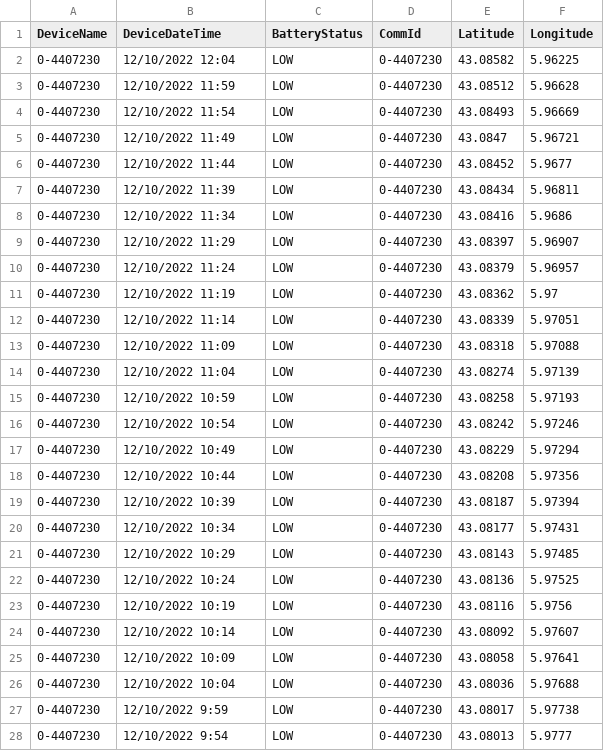
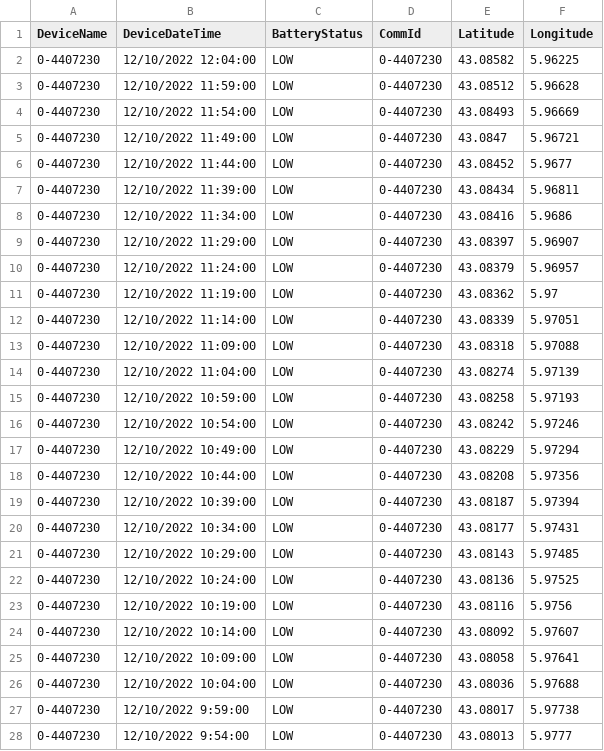
Before and after one commit to AyeshaAslam1/MIR_BOAT_DAY1_DATA, a CSV file: MIROceanographyAnalysis/DriftersData/drifter-10_12_22-7230.csv, drawn as a sheet; only a part is shown; the diff covers the shown part only.

Commit message:
Update drifter-10_12_22-7230.csv

```diff
--- a/MIROceanographyAnalysis/DriftersData/drifter-10_12_22-7230.csv
+++ b/MIROceanographyAnalysis/DriftersData/drifter-10_12_22-7230.csv
@@ -1,28 +1,28 @@
 DeviceName,DeviceDateTime,BatteryStatus,CommId,Latitude,Longitude
-0-4407230,12/10/2022 12:04,LOW,0-4407230,43.08582,5.96225
-0-4407230,12/10/2022 11:59,LOW,0-4407230,43.08512,5.96628
-0-4407230,12/10/2022 11:54,LOW,0-4407230,43.08493,5.96669
-0-4407230,12/10/2022 11:49,LOW,0-4407230,43.0847,5.96721
-0-4407230,12/10/2022 11:44,LOW,0-4407230,43.08452,5.9677
-0-4407230,12/10/2022 11:39,LOW,0-4407230,43.08434,5.96811
-0-4407230,12/10/2022 11:34,LOW,0-4407230,43.08416,5.9686
-0-4407230,12/10/2022 11:29,LOW,0-4407230,43.08397,5.96907
-0-4407230,12/10/2022 11:24,LOW,0-4407230,43.08379,5.96957
-0-4407230,12/10/2022 11:19,LOW,0-4407230,43.08362,5.97
-0-4407230,12/10/2022 11:14,LOW,0-4407230,43.08339,5.97051
-0-4407230,12/10/2022 11:09,LOW,0-4407230,43.08318,5.97088
-0-4407230,12/10/2022 11:04,LOW,0-4407230,43.08274,5.97139
-0-4407230,12/10/2022 10:59,LOW,0-4407230,43.08258,5.97193
-0-4407230,12/10/2022 10:54,LOW,0-4407230,43.08242,5.97246
-0-4407230,12/10/2022 10:49,LOW,0-4407230,43.08229,5.97294
-0-4407230,12/10/2022 10:44,LOW,0-4407230,43.08208,5.97356
-0-4407230,12/10/2022 10:39,LOW,0-4407230,43.08187,5.97394
-0-4407230,12/10/2022 10:34,LOW,0-4407230,43.08177,5.97431
-0-4407230,12/10/2022 10:29,LOW,0-4407230,43.08143,5.97485
-0-4407230,12/10/2022 10:24,LOW,0-4407230,43.08136,5.97525
-0-4407230,12/10/2022 10:19,LOW,0-4407230,43.08116,5.9756
-0-4407230,12/10/2022 10:14,LOW,0-4407230,43.08092,5.97607
-0-4407230,12/10/2022 10:09,LOW,0-4407230,43.08058,5.97641
-0-4407230,12/10/2022 10:04,LOW,0-4407230,43.08036,5.97688
-0-4407230,12/10/2022 9:59,LOW,0-4407230,43.08017,5.97738
-0-4407230,12/10/2022 9:54,LOW,0-4407230,43.08013,5.9777
+0-4407230,12/10/2022 12:04:00,LOW,0-4407230,43.08582,5.96225
+0-4407230,12/10/2022 11:59:00,LOW,0-4407230,43.08512,5.96628
+0-4407230,12/10/2022 11:54:00,LOW,0-4407230,43.08493,5.96669
+0-4407230,12/10/2022 11:49:00,LOW,0-4407230,43.0847,5.96721
+0-4407230,12/10/2022 11:44:00,LOW,0-4407230,43.08452,5.9677
+0-4407230,12/10/2022 11:39:00,LOW,0-4407230,43.08434,5.96811
+0-4407230,12/10/2022 11:34:00,LOW,0-4407230,43.08416,5.9686
+0-4407230,12/10/2022 11:29:00,LOW,0-4407230,43.08397,5.96907
+0-4407230,12/10/2022 11:24:00,LOW,0-4407230,43.08379,5.96957
+0-4407230,12/10/2022 11:19:00,LOW,0-4407230,43.08362,5.97
+0-4407230,12/10/2022 11:14:00,LOW,0-4407230,43.08339,5.97051
+0-4407230,12/10/2022 11:09:00,LOW,0-4407230,43.08318,5.97088
+0-4407230,12/10/2022 11:04:00,LOW,0-4407230,43.08274,5.97139
+0-4407230,12/10/2022 10:59:00,LOW,0-4407230,43.08258,5.97193
+0-4407230,12/10/2022 10:54:00,LOW,0-4407230,43.08242,5.97246
+0-4407230,12/10/2022 10:49:00,LOW,0-4407230,43.08229,5.97294
+0-4407230,12/10/2022 10:44:00,LOW,0-4407230,43.08208,5.97356
+0-4407230,12/10/2022 10:39:00,LOW,0-4407230,43.08187,5.97394
+0-4407230,12/10/2022 10:34:00,LOW,0-4407230,43.08177,5.97431
+0-4407230,12/10/2022 10:29:00,LOW,0-4407230,43.08143,5.97485
+0-4407230,12/10/2022 10:24:00,LOW,0-4407230,43.08136,5.97525
+0-4407230,12/10/2022 10:19:00,LOW,0-4407230,43.08116,5.9756
+0-4407230,12/10/2022 10:14:00,LOW,0-4407230,43.08092,5.97607
+0-4407230,12/10/2022 10:09:00,LOW,0-4407230,43.08058,5.97641
+0-4407230,12/10/2022 10:04:00,LOW,0-4407230,43.08036,5.97688
+0-4407230,12/10/2022 9:59:00,LOW,0-4407230,43.08017,5.97738
+0-4407230,12/10/2022 9:54:00,LOW,0-4407230,43.08013,5.9777
```
Also changed, not shown: 33 edited cells elsewhere in this file.
